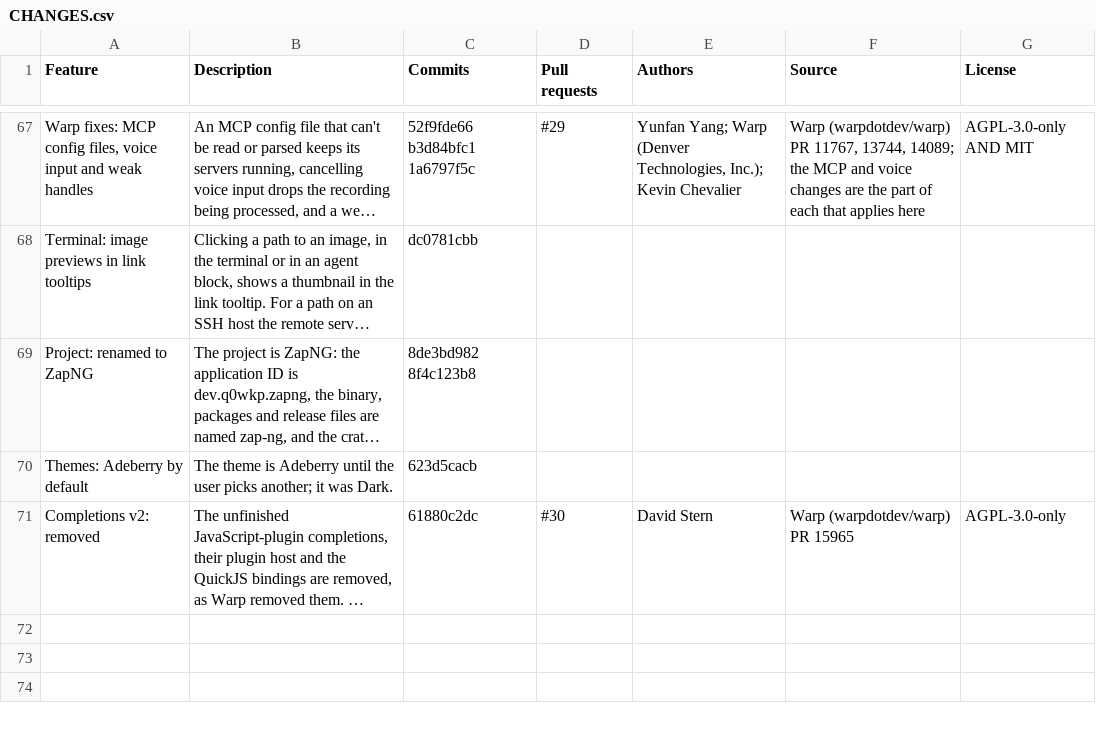
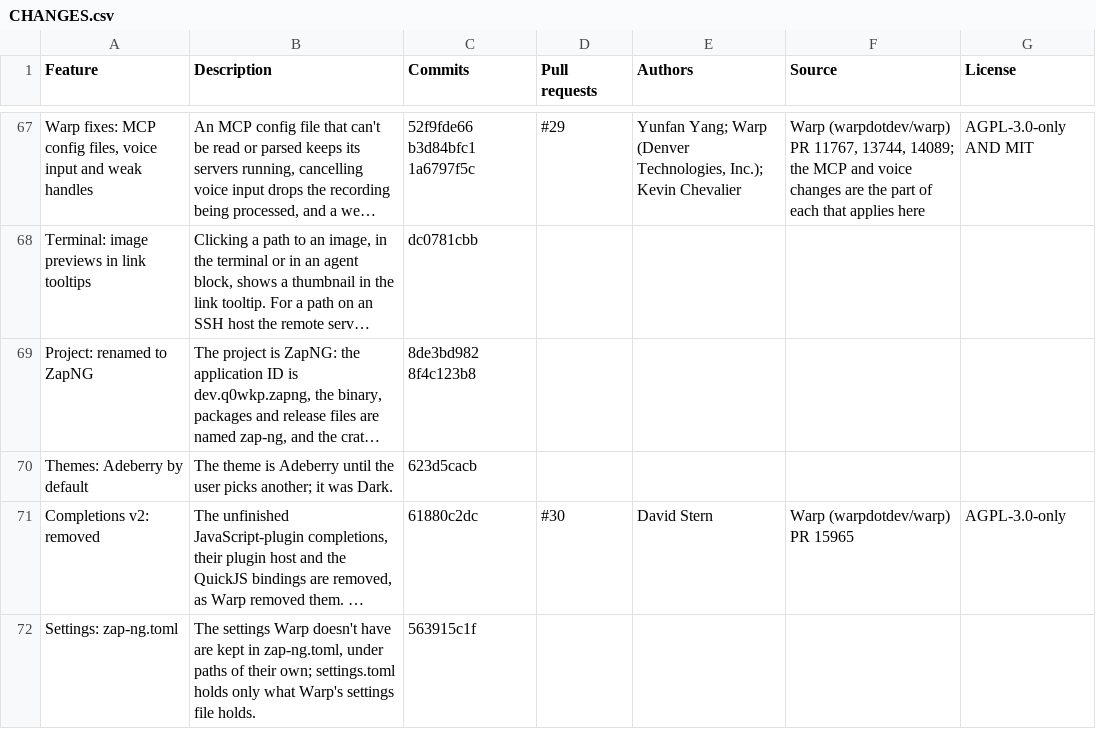
Before and after one commit to q0wkp/zap, a CSV file: CHANGES.csv, drawn as a sheet; only a part is shown, gaps mark what is left out; long unchanged cells end in …; the diff names each change by its address in the sheet, - before the commit and + after, or states it on an @@ line.

Commit message:
docs(changes): list zap-ng.toml

```diff
--- a/CHANGES.csv
+++ b/CHANGES.csv
+row 72: Settings: zap-ng.toml | The settings Warp doesn't have are kept in zap-ng.toml, under paths of their own; settings.toml holds only what Warp's settings file holds. | 563915c1f
```
